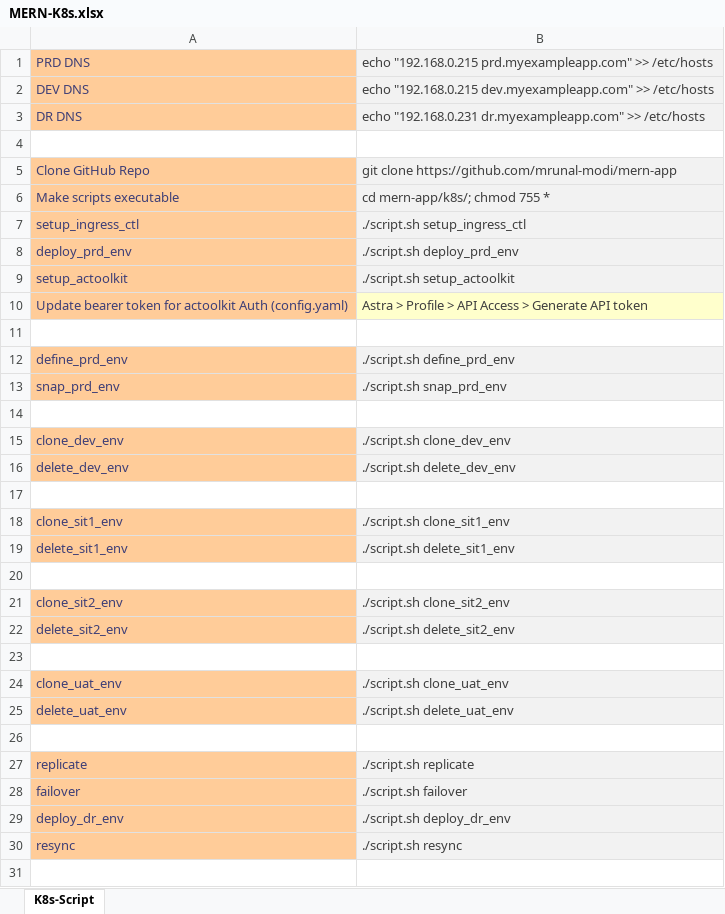
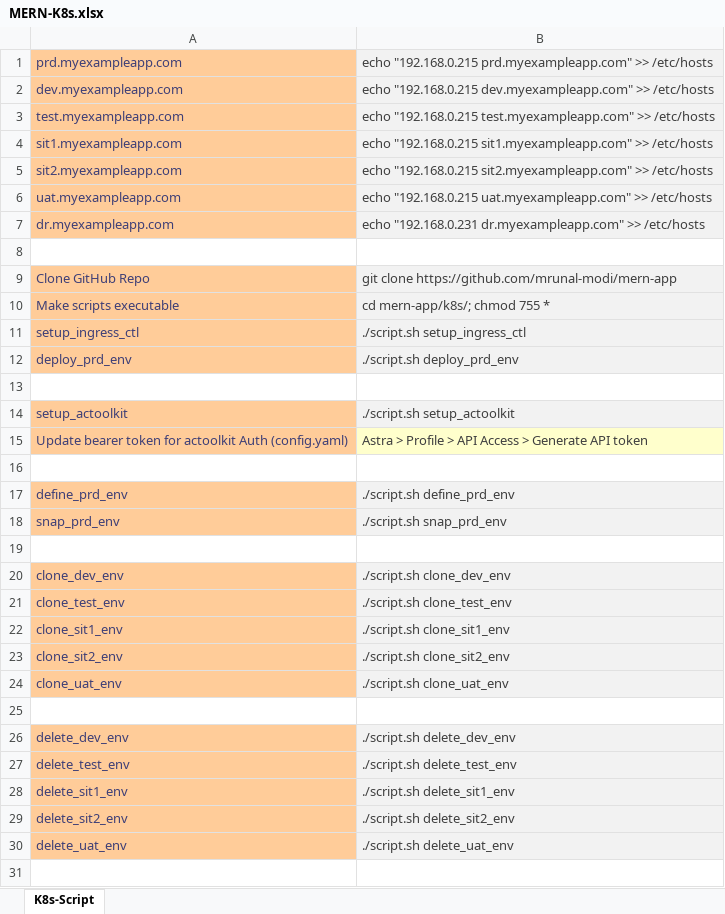
Before and after one commit to mrunal-modi/mern-app, an Excel workbook: k8s/MERN-K8s.xlsx, sheet K8s-Script, drawn as a sheet; only a part is shown; the shorter side is filled out with more unchanged rows; values as stored, in another font and other column widths than the file's, no borders; removed rows and columns are numbered as before the commit, all else as after; the diff names each change by its address in the sheet, - before the commit and + after, or states it on an @@ line.

Commit message:
clone test script

```diff
--- a/k8s/MERN-K8s.xlsx (sheet K8s-Script)
+++ b/k8s/MERN-K8s.xlsx (sheet K8s-Script)
-A1: PRD DNS
+A1: prd.myexampleapp.com
-A2: DEV DNS
+A2: dev.myexampleapp.com
-row 3: DR DNS | echo "192.168.0.231 dr.myexampleapp.com" >> /etc/hosts
+row 3: test.myexampleapp.com | echo "192.168.0.215 test.myexampleapp.com" >> /etc/hosts
+row 4: sit1.myexampleapp.com | echo "192.168.0.215 sit1.myexampleapp.com" >> /etc/hosts
+row 5: sit2.myexampleapp.com | echo "192.168.0.215 sit2.myexampleapp.com" >> /etc/hosts
+row 6: uat.myexampleapp.com | echo "192.168.0.215 uat.myexampleapp.com" >> /etc/hosts
+row 7: dr.myexampleapp.com | echo "192.168.0.231 dr.myexampleapp.com" >> /etc/hosts
+row 13: (empty)
+row 21: clone_test_env | ./script.sh clone_test_env
@@ row 18 moved to row 22: clone_sit1_env @@
@@ row 21 moved to row 23: clone_sit2_env @@
+row 25: (empty)
-row 27: (empty)
+row 27: delete_test_env | ./script.sh delete_test_env
-A27 fill: none
+A27 fill: #FFCC99
-B27 fill: none
+B27 fill: #F2F2F2
-row 20: (empty)
-row 23: (empty)
```
Also changed, not shown: formulas that keep their value, 3 other files.
